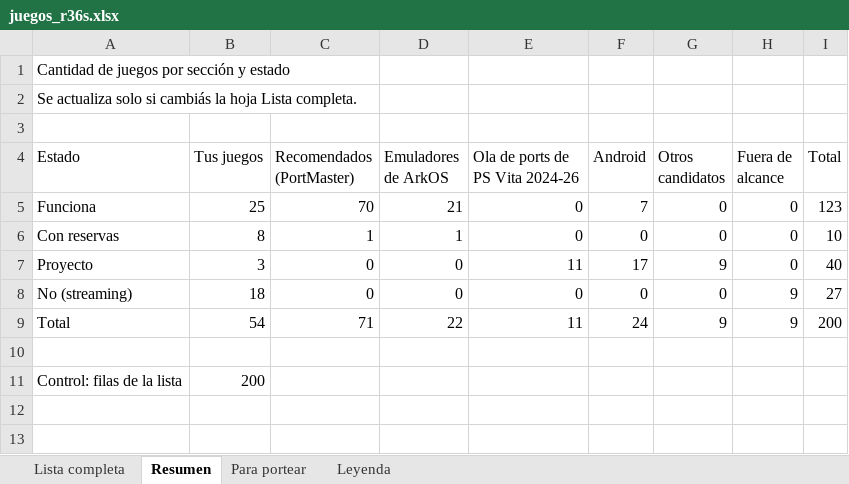
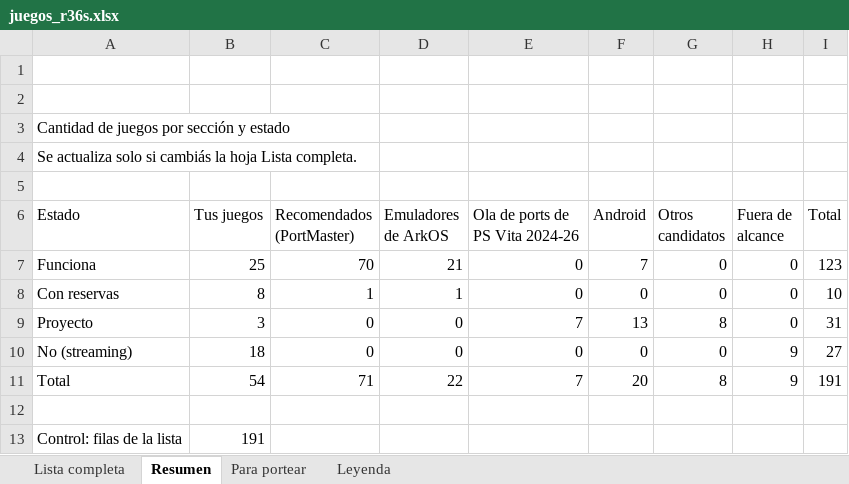
Before and after one commit to delasherasmd/FFVII, an Excel workbook: docs/juegos_r36s.xlsx, sheet Resumen, drawn as a sheet; values as stored, in another font and other column widths than the file's, no cell formats; charts and pictures and conditional formats not drawn; addresses are those after the commit; the diff names each change by its address in the sheet, - before the commit and + after, or states it on an @@ line.

```diff
--- a/docs/juegos_r36s.xlsx (sheet Resumen)
+++ b/docs/juegos_r36s.xlsx (sheet Resumen)
+row 1: (empty)
+row 2: (empty)
-E9 (Ola de ports de PS Vita 2024-26): 11
+E9 (Ola de ports de PS Vita 2024-26): 7
-F9 (Android): 17
+F9 (Android): 13
-G9 (Otros candidatos): 9
+G9 (Otros candidatos): 8
-I9 (Total): 40
+I9 (Total): 31
-E11 (Ola de ports de PS Vita 2024-26): 11
+E11 (Ola de ports de PS Vita 2024-26): 7
-F11 (Android): 24
+F11 (Android): 20
-G11 (Otros candidatos): 9
+G11 (Otros candidatos): 8
-I11 (Total): 200
+I11 (Total): 191
-B13 (Tus juegos): 200
+B13 (Tus juegos): 191
```
Also changed, not shown: sheet Lista completa, sheet Para portear, sheet Leyenda, cell formats, formulas that keep their value, charts or pictures.
